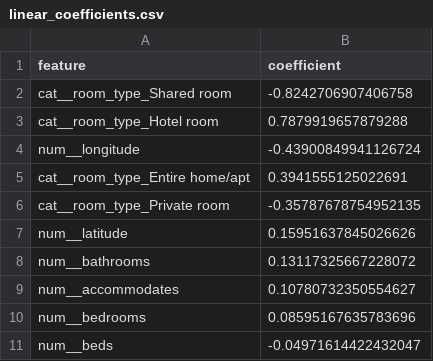
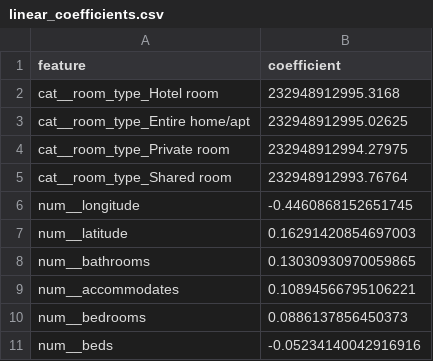
Before and after one commit to ethanbch/deep-learning-airbnb, a CSV file: data/results/london/linear_coefficients.csv, drawn as a sheet.

```diff
--- a/data/results/london/linear_coefficients.csv
+++ b/data/results/london/linear_coefficients.csv
@@ -1,11 +1,11 @@
 feature,coefficient
-cat__room_type_Shared room,-0.8242706907406758
-cat__room_type_Hotel room,0.7879919657879288
-num__longitude,-0.43900849941126724
-cat__room_type_Entire home/apt,0.3941555125022691
-cat__room_type_Private room,-0.35787678754952135
-num__latitude,0.15951637845026626
-num__bathrooms,0.13117325667228072
-num__accommodates,0.10780732350554627
-num__bedrooms,0.08595167635783696
-num__beds,-0.04971614422432047
+cat__room_type_Hotel room,232948912995.3168
+cat__room_type_Entire home/apt,232948912995.02625
+cat__room_type_Private room,232948912994.27975
+cat__room_type_Shared room,232948912993.76764
+num__longitude,-0.4460868152651745
+num__latitude,0.16291420854697003
+num__bathrooms,0.13030930970059865
+num__accommodates,0.10894566795106221
+num__bedrooms,0.0886137856450373
+num__beds,-0.05234140042916916
```
Also changed, not shown: data/results/london/rf_feature_importance.csv, 46 other files.
